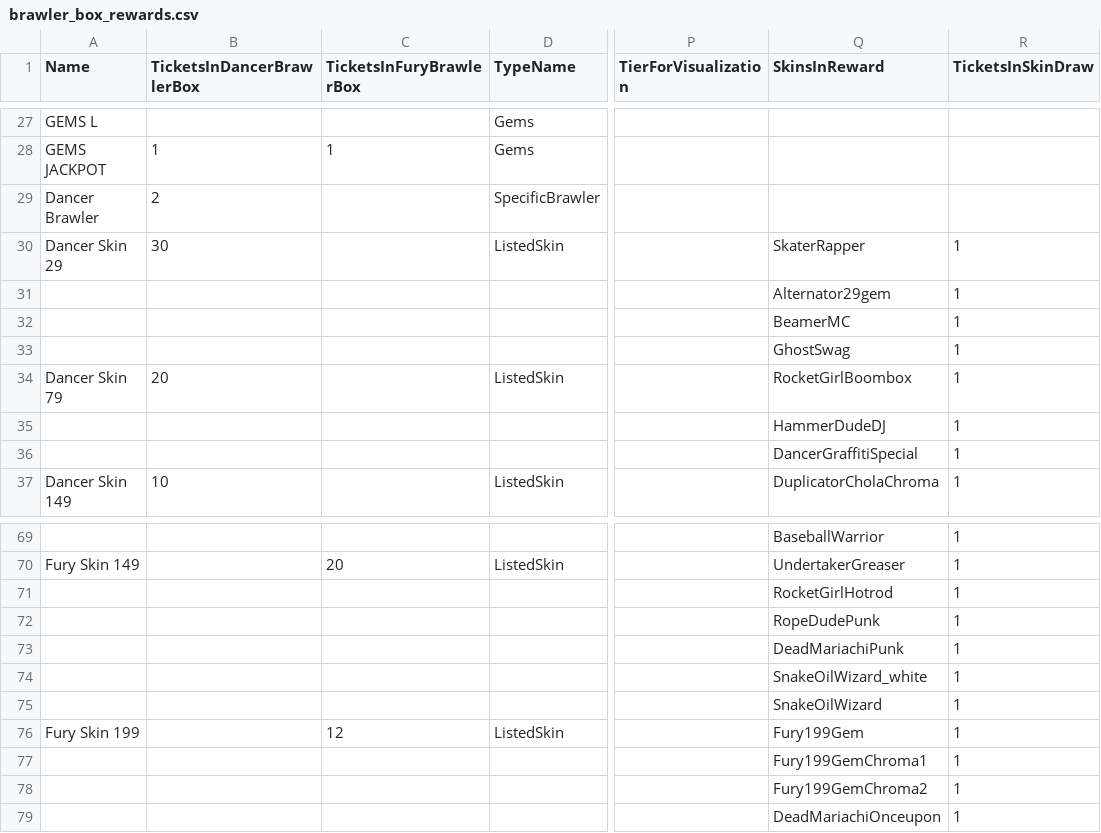
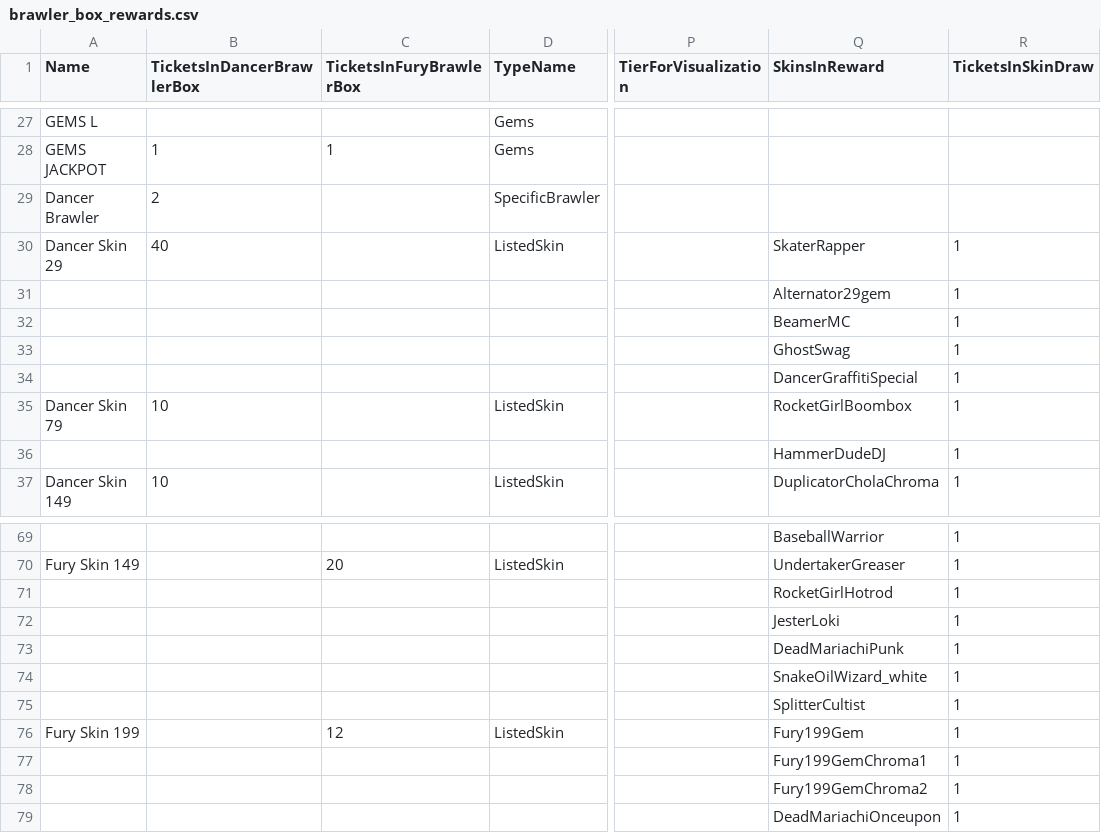
Before and after one commit to v1s7/csv-monsters, a CSV file: csv/csv_logic/brawler_box_rewards.csv, drawn as a sheet; only a part is shown, gaps mark what is left out; addresses are those after the commit; the diff names each change by its address in the sheet, - before the commit and + after, or states it on an @@ line.

```diff
--- a/csv/csv_logic/brawler_box_rewards.csv
+++ b/csv/csv_logic/brawler_box_rewards.csv
-B30 (TicketsInDancerBrawlerBox): 30
+B30 (TicketsInDancerBrawlerBox): 40
@@ row 36 moved to row 34: DancerGraffitiSpecial @@
-B35 (TicketsInDancerBrawlerBox): 20
+B35 (TicketsInDancerBrawlerBox): 10
-Q72 (SkinsInReward): RopeDudePunk
+Q72 (SkinsInReward): JesterLoki
-Q75 (SkinsInReward): SnakeOilWizard
+Q75 (SkinsInReward): SplitterCultist
```
Also changed, not shown: csv/csv_logic/emotes.csv, csv/csv_logic/player_thumbnails.csv, 3 other files.
